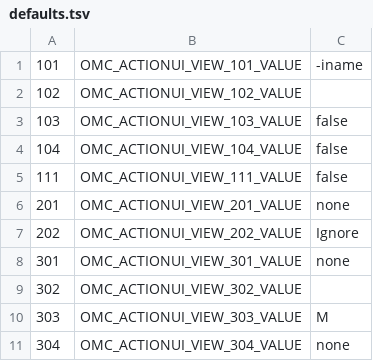
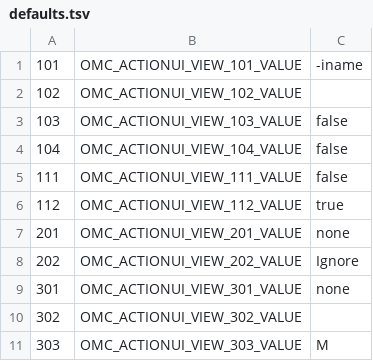
Before and after one commit to abra-code/FindApp, a TSV file: Find.app/Contents/Resources/defaults.tsv, drawn as a sheet; only a part is shown; the shorter side is filled out with more unchanged rows; the diff names each change by its address in the sheet, - before the commit and + after, or states it on an @@ line.

Commit message:
Add a "stay on one volume" option, on by default
Adds a checkbox that emits "find -x", which stops the search from
descending into filesystems mounted below the search root. Fixes issue
#3, where a search of /System/Volumes/Data returned hits from every
external disk mounted underneath it.

It defaults to on. find's own default predates a world in which a boot
volume has other filesystems firmlinked and automounted beneath it: for
a search of a project folder the flag is a no-op, and for a search of /
or /System/Volumes/Data it is what the user meant. Without it a search
of / also descends into network mounts and local snapshots, which can
hang for minutes. On APFS, / and /System/Volumes/Data share a device
number, so -x does not stop a whole-boot-volume search at the firmlink.

The case it does change is a search root that is itself a mount
container: find -x /Volumes prunes at the first level. The command
preview shows -x at all times, and the checkbox sits on the Name tab
that the window opens on, so both the symptom and the switch are on the
first screen.

-x is an option rather than a primary, so it is emitted before the path
beside -s. All three producible orderings are executed against real
find in the suite, not merely asserted as strings.

The cross-volume behavior is covered by mounting a 2 MB HFS+ image
inside the fixture tree, which reproduces the reported shape without
root and without depending on what is attached to the machine.

```diff
--- a/Find.app/Contents/Resources/defaults.tsv
+++ b/Find.app/Contents/Resources/defaults.tsv
+row 6: 112 | OMC_ACTIONUI_VIEW_112_VALUE | true
```
Also changed, not shown: 8 other files.
